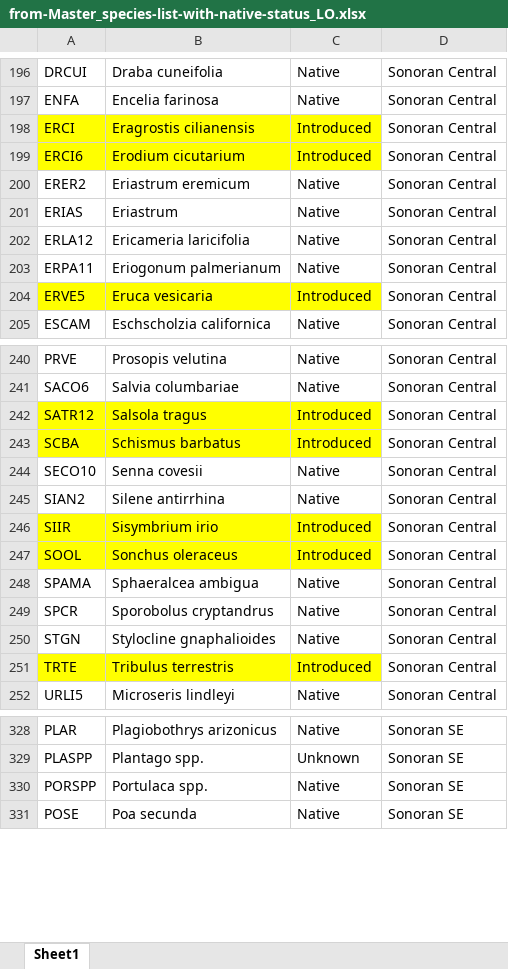
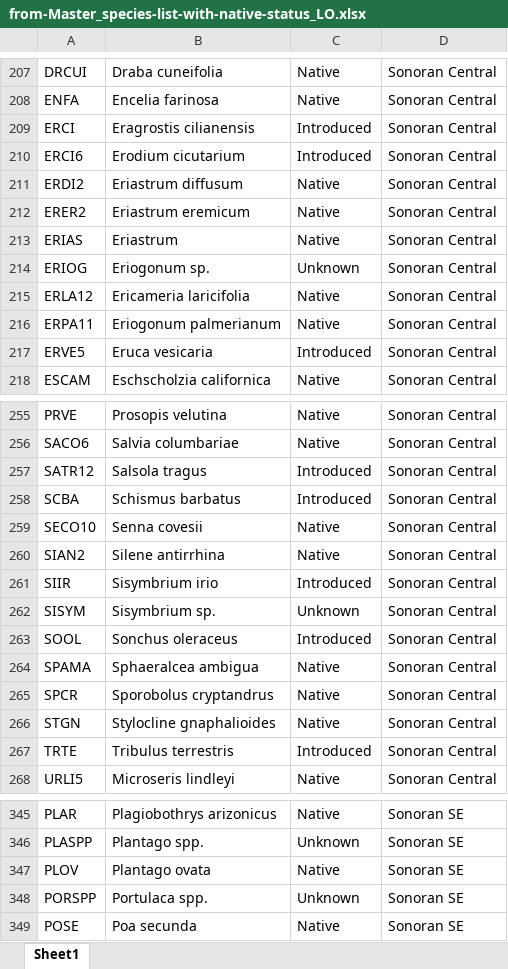
Before and after one commit to lossanna/RestoreNet, an Excel workbook: data/raw/from-Master_species-list-with-native-status_LO.xlsx, sheet Sheet1, drawn as a sheet; only a part is shown, gaps mark what is left out; values as stored, in another font and other column widths than the file's, no borders; charts and pictures not drawn; addresses are those after the commit; the diff covers the shown part only; the diff names each change by its address in the sheet, - before the commit and + after, or states it on an @@ line.

```diff
--- a/data/raw/from-Master_species-list-with-native-status_LO.xlsx (sheet Sheet1)
+++ b/data/raw/from-Master_species-list-with-native-status_LO.xlsx (sheet Sheet1)
-A209:C210 fill: #FFFF00
+A209:C210 fill: none
+row 211: ERDI2 | Eriastrum diffusum | Native | Sonoran Central
+row 214: ERIOG | Eriogonum sp. | Unknown | Sonoran Central
-A217:C217 fill: #FFFF00
+A217:C217 fill: none
-A257:C258 fill: #FFFF00
+A257:C258 fill: none
-A261:C261 fill: #FFFF00
+A261:C261 fill: none
+row 262: SISYM | Sisymbrium sp. | Unknown | Sonoran Central
-A263:C263 fill: #FFFF00
+A263:C263 fill: none
-A267:C267 fill: #FFFF00
+A267:C267 fill: none
+row 347: PLOV | Plantago ovata | Native | Sonoran SE
-C348: Native
+C348: Unknown
```
Also changed, not shown: 26 added rows, 4 removed rows, 3 edited cells and cell formats elsewhere in this sheet, charts or pictures, 22 other files.
